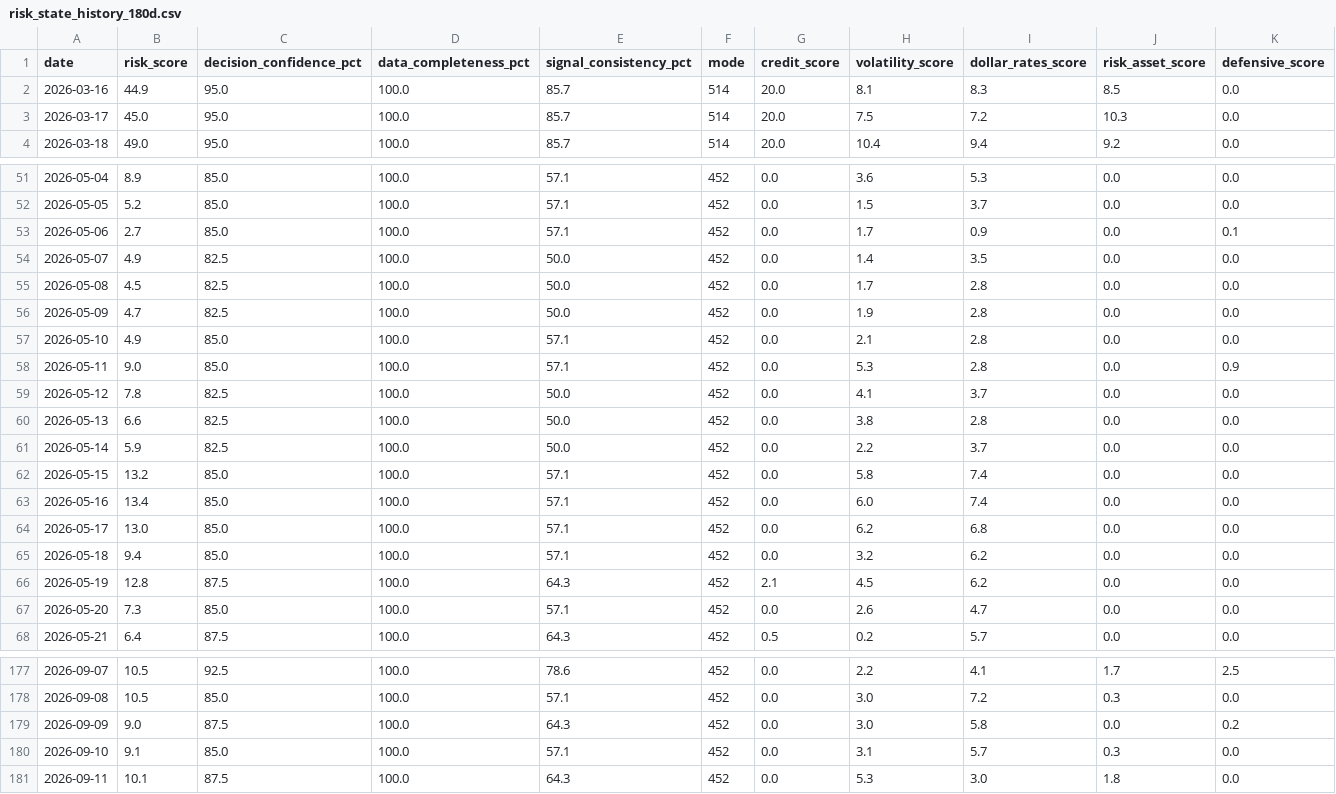
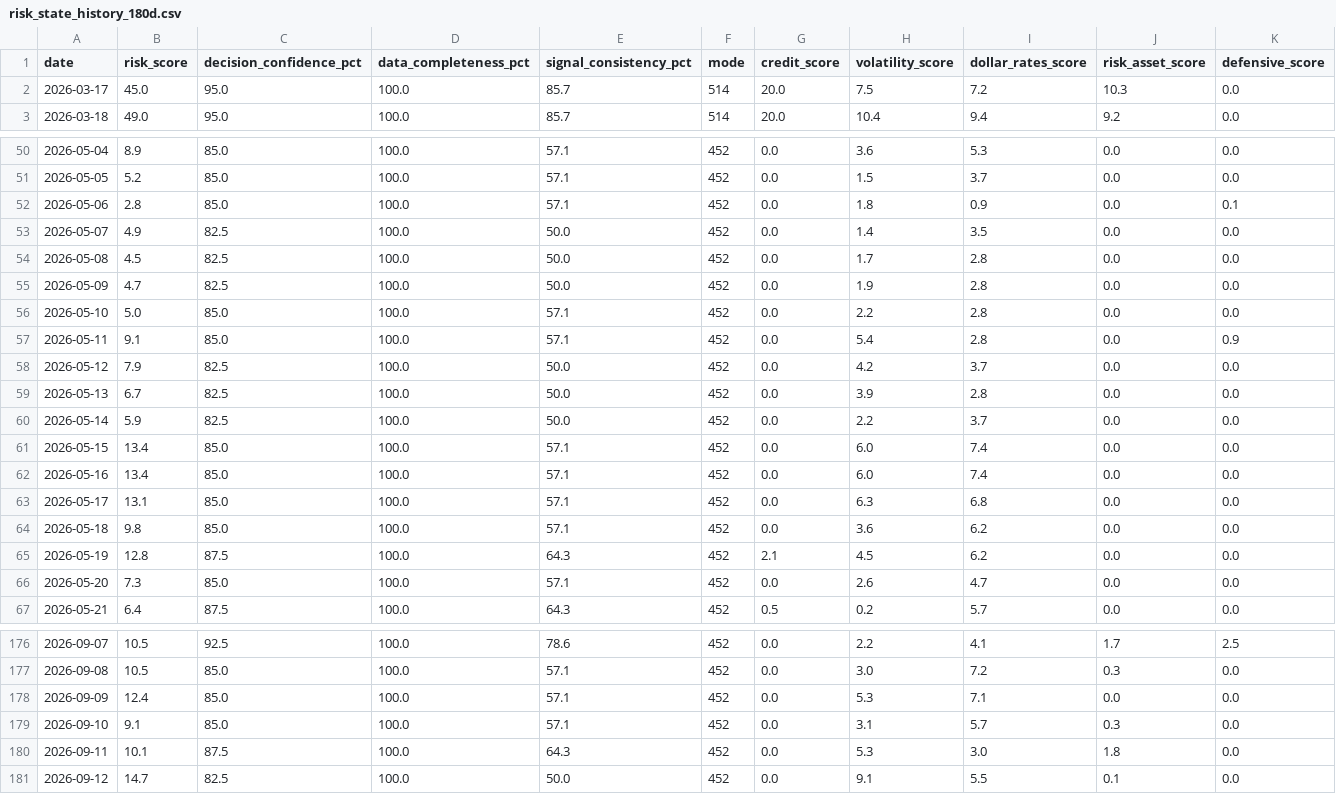
Before and after one commit to stutjeff/pios-capital-flow-engine, a CSV file: data/risk_state_history_180d.csv, drawn as a sheet; only a part is shown, gaps mark what is left out; the diff covers the shown part only.

```diff
--- a/data/risk_state_history_180d.csv
+++ b/data/risk_state_history_180d.csv
@@ -1,3 +1,2 @@
 date,risk_score,decision_confidence_pct,data_completeness_pct,signal_consistency_pct,mode,credit_score,volatility_score,dollar_rates_score,risk_asset_score,defensive_score
-2026-03-16,44.9,95.0,100.0,85.7,514,20.0,8.1,8.3,8.5,0.0
 2026-03-17,45.0,95.0,100.0,85.7,514,20.0,7.5,7.2,10.3,0.0
@@ -52,3 +51,3 @@ date,risk_score,decision_confidence_pct,data_completeness_pct,signal_consistency
 2026-05-05,5.2,85.0,100.0,57.1,452,0.0,1.5,3.7,0.0,0.0
-2026-05-06,2.7,85.0,100.0,57.1,452,0.0,1.7,0.9,0.0,0.1
+2026-05-06,2.8,85.0,100.0,57.1,452,0.0,1.8,0.9,0.0,0.1
 2026-05-07,4.9,82.5,100.0,50.0,452,0.0,1.4,3.5,0.0,0.0
@@ -56,11 +55,11 @@ date,risk_score,decision_confidence_pct,data_completeness_pct,signal_consistency
 2026-05-09,4.7,82.5,100.0,50.0,452,0.0,1.9,2.8,0.0,0.0
-2026-05-10,4.9,85.0,100.0,57.1,452,0.0,2.1,2.8,0.0,0.0
-2026-05-11,9.0,85.0,100.0,57.1,452,0.0,5.3,2.8,0.0,0.9
-2026-05-12,7.8,82.5,100.0,50.0,452,0.0,4.1,3.7,0.0,0.0
-2026-05-13,6.6,82.5,100.0,50.0,452,0.0,3.8,2.8,0.0,0.0
+2026-05-10,5.0,85.0,100.0,57.1,452,0.0,2.2,2.8,0.0,0.0
+2026-05-11,9.1,85.0,100.0,57.1,452,0.0,5.4,2.8,0.0,0.9
+2026-05-12,7.9,82.5,100.0,50.0,452,0.0,4.2,3.7,0.0,0.0
+2026-05-13,6.7,82.5,100.0,50.0,452,0.0,3.9,2.8,0.0,0.0
 2026-05-14,5.9,82.5,100.0,50.0,452,0.0,2.2,3.7,0.0,0.0
-2026-05-15,13.2,85.0,100.0,57.1,452,0.0,5.8,7.4,0.0,0.0
+2026-05-15,13.4,85.0,100.0,57.1,452,0.0,6.0,7.4,0.0,0.0
 2026-05-16,13.4,85.0,100.0,57.1,452,0.0,6.0,7.4,0.0,0.0
-2026-05-17,13.0,85.0,100.0,57.1,452,0.0,6.2,6.8,0.0,0.0
-2026-05-18,9.4,85.0,100.0,57.1,452,0.0,3.2,6.2,0.0,0.0
+2026-05-17,13.1,85.0,100.0,57.1,452,0.0,6.3,6.8,0.0,0.0
+2026-05-18,9.8,85.0,100.0,57.1,452,0.0,3.6,6.2,0.0,0.0
 2026-05-19,12.8,87.5,100.0,64.3,452,2.1,4.5,6.2,0.0,0.0
@@ -178,4 +177,5 @@ date,risk_score,decision_confidence_pct,data_completeness_pct,signal_consistency
 2026-09-08,10.5,85.0,100.0,57.1,452,0.0,3.0,7.2,0.3,0.0
-2026-09-09,9.0,87.5,100.0,64.3,452,0.0,3.0,5.8,0.0,0.2
+2026-09-09,12.4,85.0,100.0,57.1,452,0.0,5.3,7.1,0.0,0.0
 2026-09-10,9.1,85.0,100.0,57.1,452,0.0,3.1,5.7,0.3,0.0
 2026-09-11,10.1,87.5,100.0,64.3,452,0.0,5.3,3.0,1.8,0.0
+2026-09-12,14.7,82.5,100.0,50.0,452,0.0,9.1,5.5,0.1,0.0
```
Also changed, not shown: 41 edited cells elsewhere in this file, data/capital_flow_timeseries_180d.csv, data/factor_analysis.csv, 3 other files.
